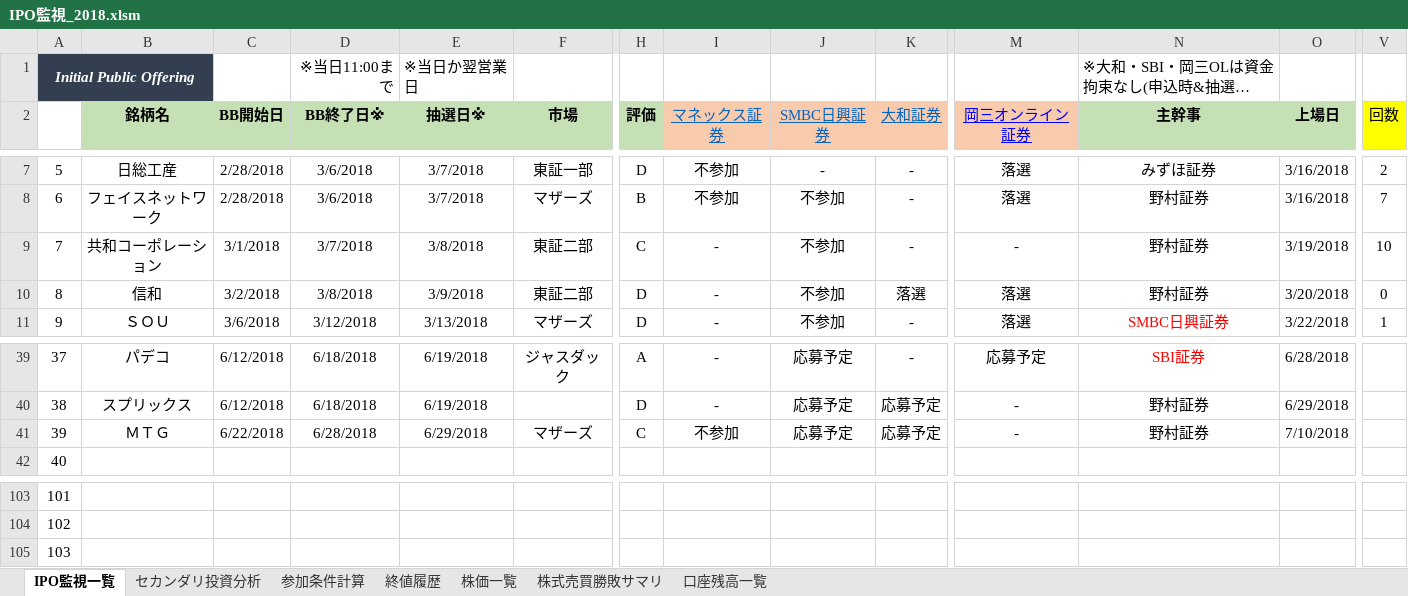
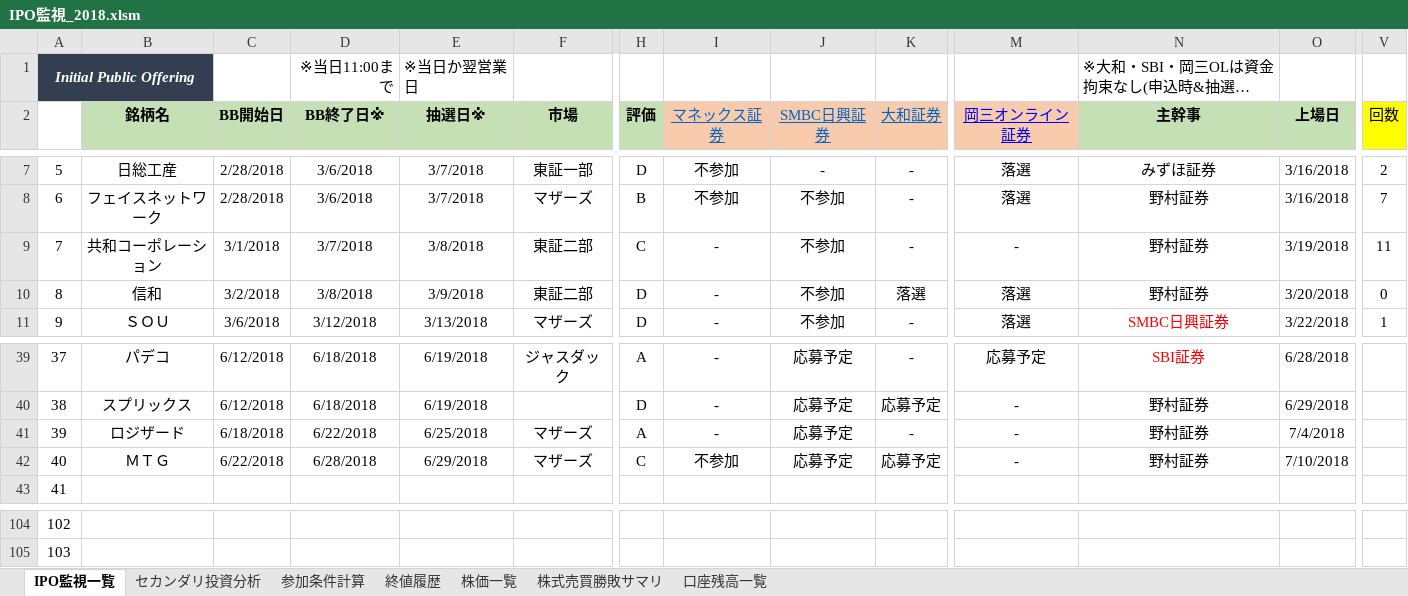
Before and after one commit to tarookyu/IPO, an Excel workbook: IPO監視_2018.xlsm, sheet IPO監視一覧, drawn as a sheet; only a part is shown, gaps mark what is left out; long unchanged cells end in …; values as stored, in another font and other column widths than the file's, no borders; conditional formats not drawn; removed rows and columns are numbered as before the commit, all else as after; rows hold the shown columns only; the diff names each change by its address in the sheet, - before the commit and + after, or states it on an @@ line.

```diff
--- a/IPO監視_2018.xlsm (sheet IPO監視一覧)
+++ b/IPO監視_2018.xlsm (sheet IPO監視一覧)
-V9 (回数): 10
+V9 (回数): 11
+row 41: 39 | ロジザード | 6/18/2018 | 6/22/2018 | 6/25/2018 | マザーズ | A | - | 応募予定 | - | - | 野村証券 | 7/4/2018
@@ column A renumbered between rows 42 and 105 @@
-row 105: 103
```
Also changed, not shown: sheet 参加条件計算, sheet 終値履歴, sheet 株価一覧, sheet セカンダリ投資分析, formulas that keep their value, hidden cells, charts or pictures, いろいろ考え.xlsx.
